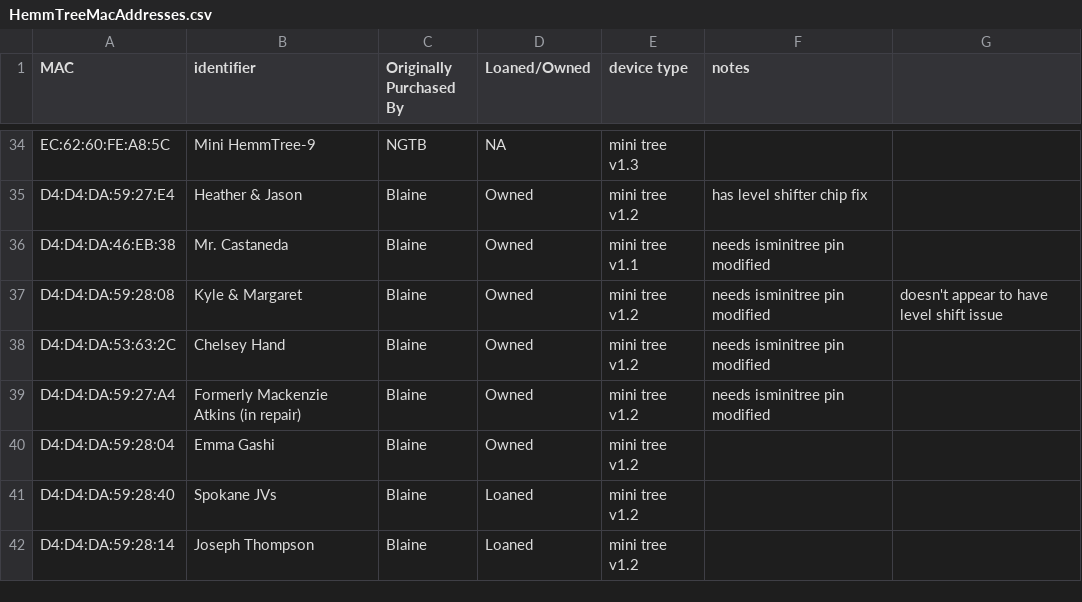
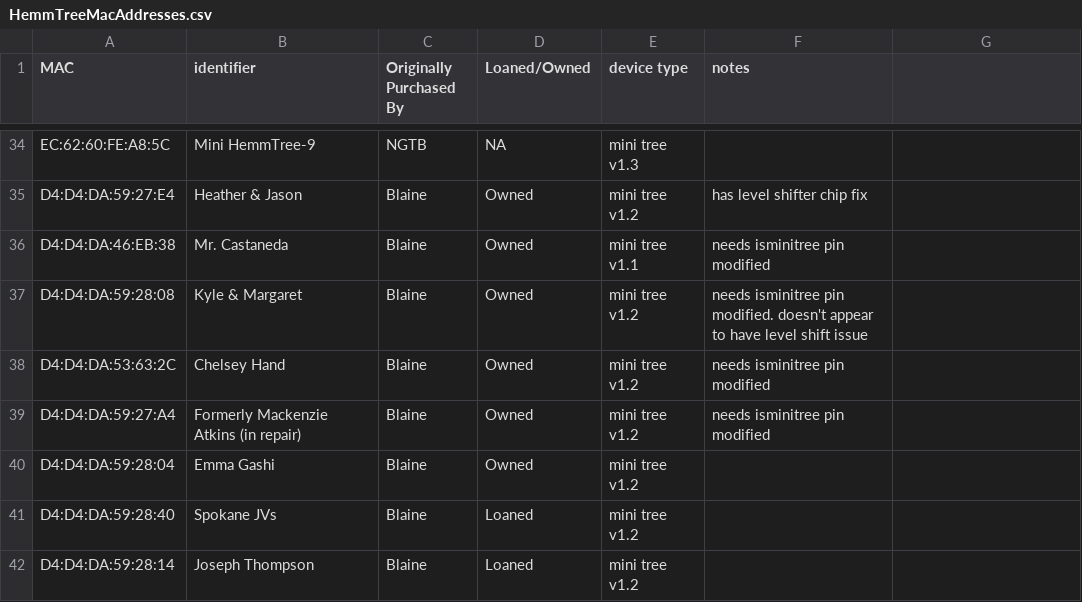
Before and after one commit to NextGenTechBar/HemmTree, a CSV file: HemmTreeMacAddresses.csv, drawn as a sheet; only a part is shown, gaps mark what is left out.

Commit message:
Update HemmTreeMacAddresses.csv

```diff
--- a/HemmTreeMacAddresses.csv
+++ b/HemmTreeMacAddresses.csv
@@ -36,3 +36,3 @@ D4:D4:DA:59:27:E4,Heather & Jason,Blaine,Owned,mini tree v1.2,has level shifter
 D4:D4:DA:46:EB:38,Mr. Castaneda,Blaine,Owned,mini tree v1.1,needs isminitree pin modified
-D4:D4:DA:59:28:08,Kyle & Margaret,Blaine,Owned,mini tree v1.2,needs isminitree pin modified, doesn't appear to have level shift issue
+D4:D4:DA:59:28:08,Kyle & Margaret,Blaine,Owned,mini tree v1.2,needs isminitree pin modified. doesn't appear to have level shift issue
 D4:D4:DA:53:63:2C,Chelsey Hand,Blaine,Owned,mini tree v1.2,needs isminitree pin modified
```
